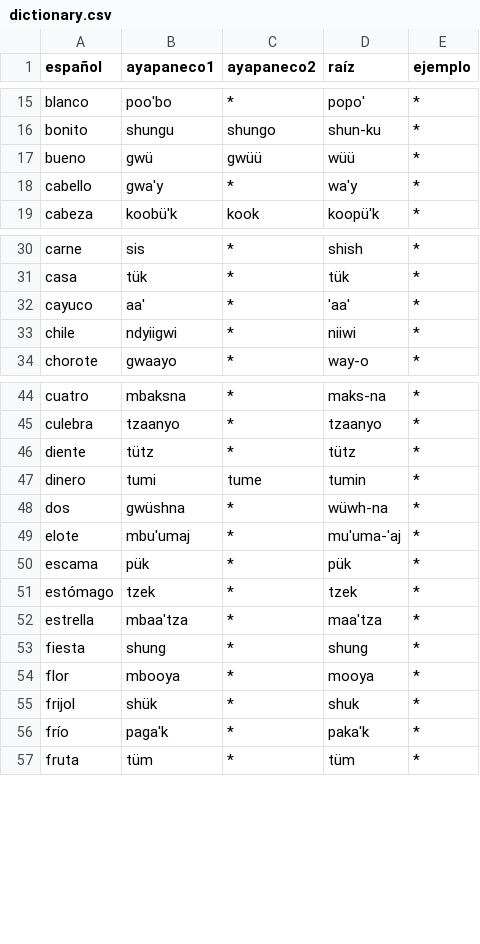
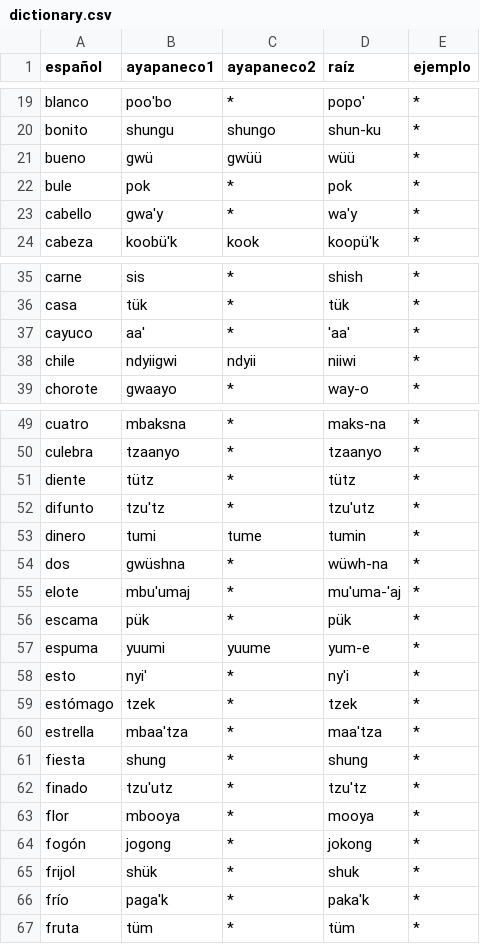
Before and after one commit to jhon-ran/ayapabot, a CSV file: db/dictionary.csv, drawn as a sheet; only a part is shown, gaps mark what is left out; the diff covers the shown part only.

```diff
--- a/db/dictionary.csv
+++ b/db/dictionary.csv
@@ -17,2 +21,3 @@ bonito,shungu,shungo,shun-ku,*
 bueno,gwü,gwüü,wüü,*
+bule,pok,*,pok,*
 cabello,gwa'y,*,wa'y,*
@@ -32,3 +37,3 @@ casa,tük,*,tük,*
 cayuco,aa',*,'aa',*
-chile,ndyiigwi,*,niiwi,*
+chile,ndyiigwi,ndyii,niiwi,*
 chorote,gwaayo,*,way-o,*
@@ -46,2 +51,3 @@ culebra,tzaanyo,*,tzaanyo,*
 diente,tütz,*,tütz,*
+difunto,tzu'tz,*,tzu'utz,*
 dinero,tumi,tume,tumin,*
@@ -50,2 +56,4 @@ elote,mbu'umaj,*,mu'uma-'aj,*
 escama,pük,*,pük,*
+espuma,yuumi,yuume,yum-e,*
+esto,nyi',*,ny'i,*
 estómago,tzek,*,tzek,*
@@ -53,3 +61,5 @@ estrella,mbaa'tza,*,maa'tza,*
 fiesta,shung,*,shung,*
+finado,tzu'utz,*,tzu'tz,*
 flor,mbooya,*,mooya,*
+fogón,jogong,*,jokong,*
 frijol,shük,*,shuk,*
```
Also changed, not shown: 14 added rows elsewhere in this file.
